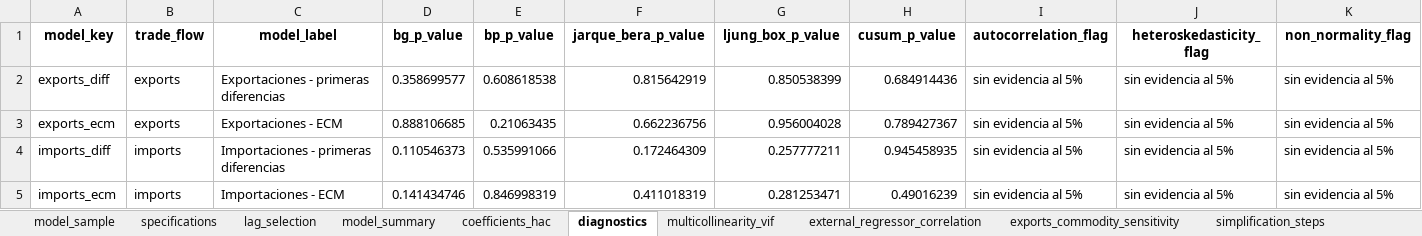
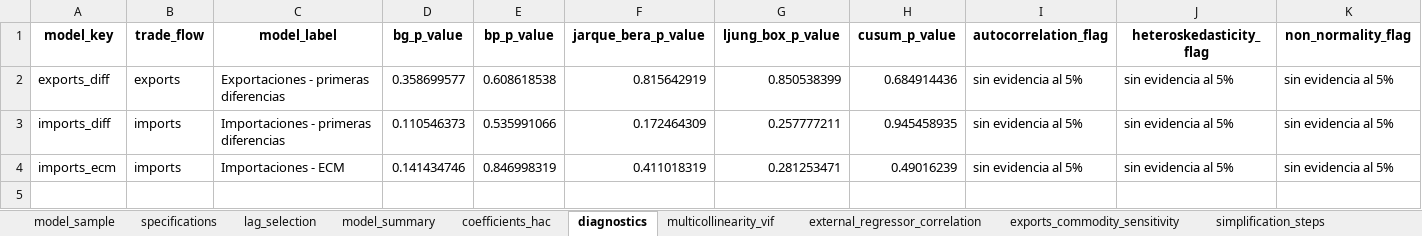
Before and after one commit to delgadiljulian/applied-time-series-econometrics, an Excel workbook: trade-elasticities-cointegration/outputs/section_11_econometric_models.xlsx, sheet diagnostics, drawn as a sheet; only a part is shown; values as stored, in another font and other column widths than the file's, no borders; rows hold the shown columns only; the diff names each change by its address in the sheet, - before the commit and + after, or states it on an @@ line.

```diff
--- a/trade-elasticities-cointegration/outputs/section_11_econometric_models.xlsx (sheet diagnostics)
+++ b/trade-elasticities-cointegration/outputs/section_11_econometric_models.xlsx (sheet diagnostics)
-row 3: exports_ecm | exports | Exportaciones - ECM | 0.888106685 | 0.21063435 | 0.662236756 | 0.956004028 | 0.789427367 | sin evidencia al 5% | sin evidencia al 5% | sin evidencia al 5%
```
Also changed, not shown: sheet coefficients_hac, sheet simplification_steps, sheet multicollinearity_vif, sheet exports_commodity_sensitivity, sheet economic_interpretation_summary, sheet lag_selection, 4 more sheets, other sheet tabs, trade-elasticities-cointegration/outputs/final_outputs_index.xlsx, trade-elasticities-cointegration/outputs/section_09_stationarity_results.xlsx, 22 other files.
